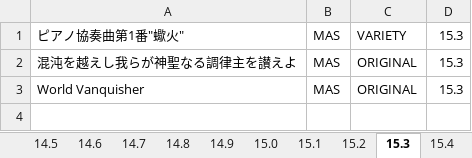
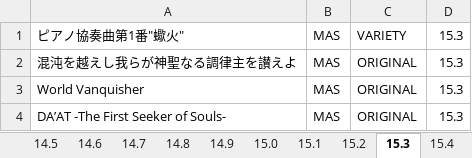
Before and after one commit to atsushi-08/M-omega-bot, an Excel workbook: 中二定數.xlsx, sheet 15.3, drawn as a sheet; values as stored, in another font and other column widths than the file's, no borders; the diff names each change by its address in the sheet, - before the commit and + after, or states it on an @@ line.

```diff
--- a/中二定數.xlsx (sheet 15.3)
+++ b/中二定數.xlsx (sheet 15.3)
+row 4: DA’AT -The First Seeker of Souls- | MAS | ORIGINAL | 15.3
```
Also changed, not shown: sheet 12.0, sheet 14.8, sheet 15.4, sheet 11.6, sheet 13.1, sheet 13.6, 11 more sheets, 6 other files.
